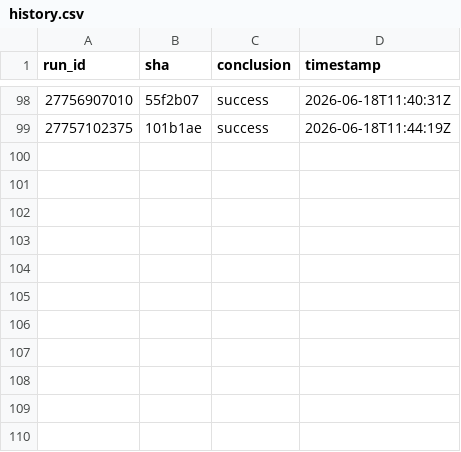
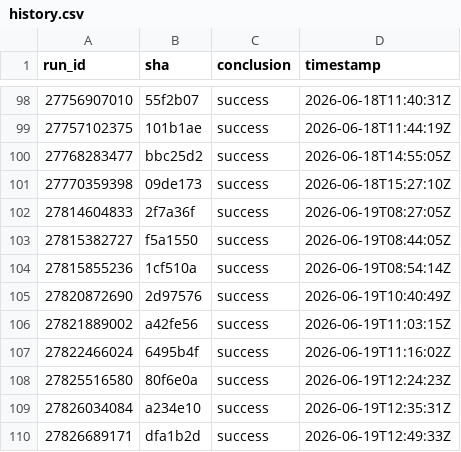
Before and after one commit to pickeringtech/go-collections, a CSV file: docs/ci-health/history.csv, drawn as a sheet; only a part is shown, gaps mark what is left out; the diff covers the shown part only.

```diff
--- a/docs/ci-health/history.csv
+++ b/docs/ci-health/history.csv
@@ -99 +99,12 @@ run_id,sha,conclusion,timestamp
 27757102375,101b1ae,success,2026-06-18T11:44:19Z
+27768283477,bbc25d2,success,2026-06-18T14:55:05Z
+27770359398,09de173,success,2026-06-18T15:27:10Z
+27814604833,2f7a36f,success,2026-06-19T08:27:05Z
+27815382727,f5a1550,success,2026-06-19T08:44:05Z
+27815855236,1cf510a,success,2026-06-19T08:54:14Z
+27820872690,2d97576,success,2026-06-19T10:40:49Z
+27821889002,a42fe56,success,2026-06-19T11:03:15Z
+27822466024,6495b4f,success,2026-06-19T11:16:02Z
+27825516580,80f6e0a,success,2026-06-19T12:24:23Z
+27826034084,a234e10,success,2026-06-19T12:35:31Z
+27826689171,dfa1b2d,success,2026-06-19T12:49:33Z
```
Also changed, not shown: 57 edited cells elsewhere in this file, 8 other files.
